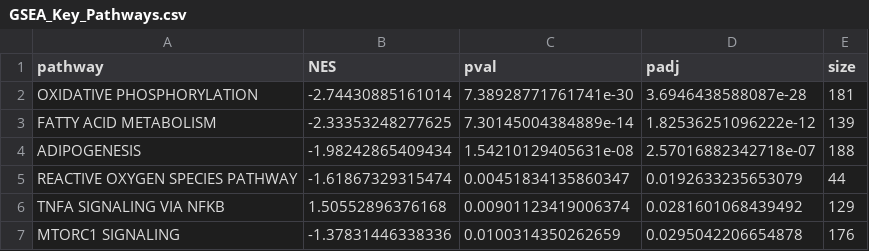
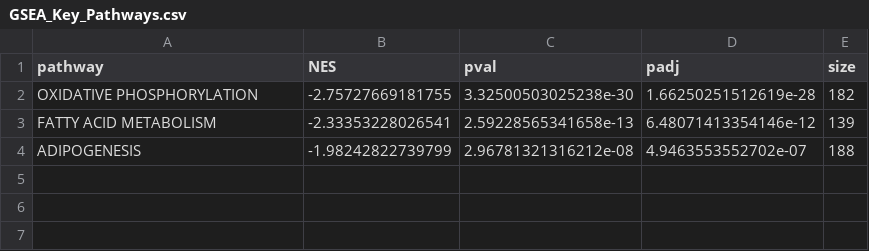
Before and after one commit to saipranav-bot/hepatic-insulin-resistance-transcriptomics, a CSV file: 4_Results/GSEA_Key_Pathways.csv, drawn as a sheet.

```diff
--- a/4_Results/GSEA_Key_Pathways.csv
+++ b/4_Results/GSEA_Key_Pathways.csv
@@ -1,7 +1,4 @@
 "pathway","NES","pval","padj","size"
-"OXIDATIVE PHOSPHORYLATION",-2.74430885161014,7.38928771761741e-30,3.6946438588087e-28,181
-"FATTY ACID METABOLISM",-2.33353248277625,7.30145004384889e-14,1.82536251096222e-12,139
-"ADIPOGENESIS",-1.98242865409434,1.54210129405631e-08,2.57016882342718e-07,188
-"REACTIVE OXYGEN SPECIES PATHWAY",-1.61867329315474,0.00451834135860347,0.0192633235653079,44
-"TNFA SIGNALING VIA NFKB",1.50552896376168,0.00901123419006374,0.0281601068439492,129
-"MTORC1 SIGNALING",-1.37831446338336,0.0100314350262659,0.0295042206654878,176
+"OXIDATIVE PHOSPHORYLATION",-2.75727669181755,3.32500503025238e-30,1.66250251512619e-28,182
+"FATTY ACID METABOLISM",-2.33353228026541,2.59228565341658e-13,6.48071413354146e-12,139
+"ADIPOGENESIS",-1.98242822739799,2.96781321316212e-08,4.9463553552702e-07,188
```
Also changed, not shown: 4_Results/GSEA_Hallmark_Significant.csv, 4_Results/GSEA_KEGG_Significant.csv, 43 other files.
